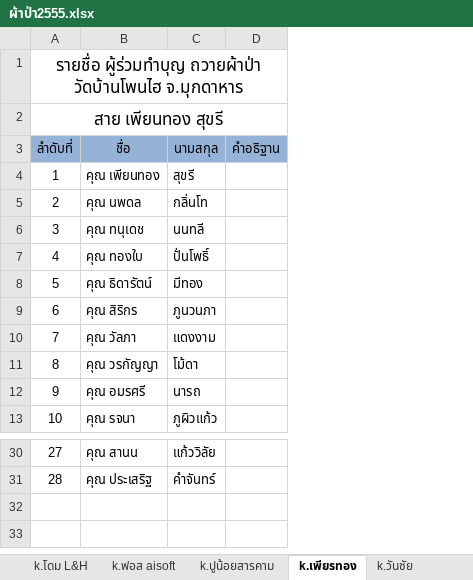
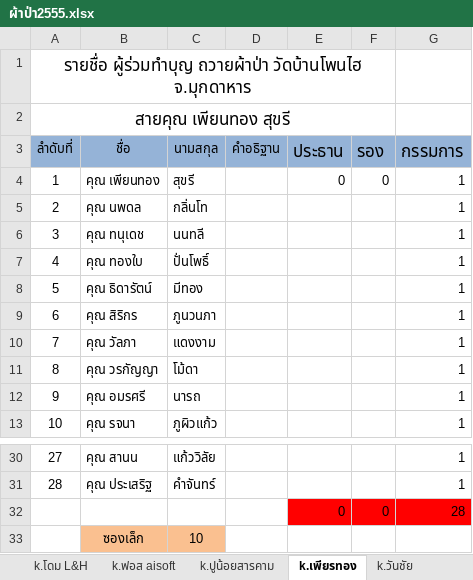
Before and after one commit to zdoem/i-dogcument, an Excel workbook: ผ้าป่า2555.xlsx, sheet k.เพียรทอง, drawn as a sheet; only a part is shown, gaps mark what is left out; values as stored, in another font and other column widths than the file's, no borders; the diff names each change by its address in the sheet, - before the commit and + after, or states it on an @@ line.

```diff
--- a/ผ้าป่า2555.xlsx (sheet k.เพียรทอง)
+++ b/ผ้าป่า2555.xlsx (sheet k.เพียรทอง)
+column E (ประธาน), row 4: 0
+column F (รอง), row 4: 0
+column G (กรรมการ), rows 4-13: all 1; rows 30-31: 1 | 1
@@ column A (ลำดับที่) renumbered in row 2 @@
+row 32:  |  |  |  | 0 | 0 | 28
+row 33:  | ซองเล็ก | 10
```
Also changed, not shown: sheet สรุปผ้าป่า 2555, sheet k.โดม L&H, sheet k.ฟอส aisoft, sheet k.วันชัย, sheet k.ปูน้อยสารคาม, other sheet tabs, formulas that keep their value, 2 other files.
